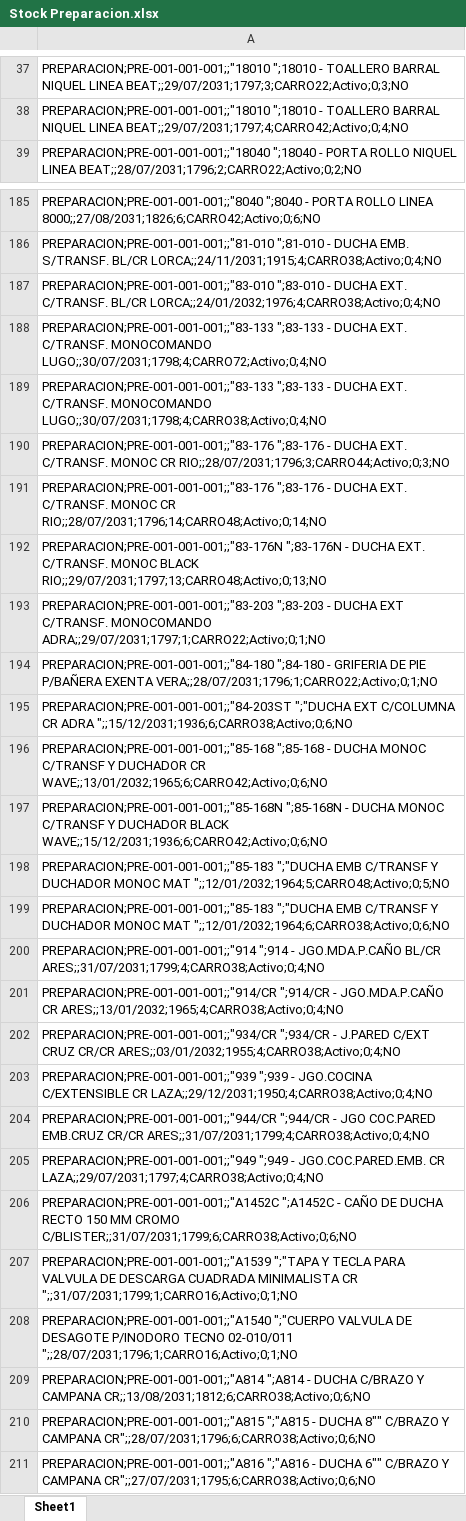
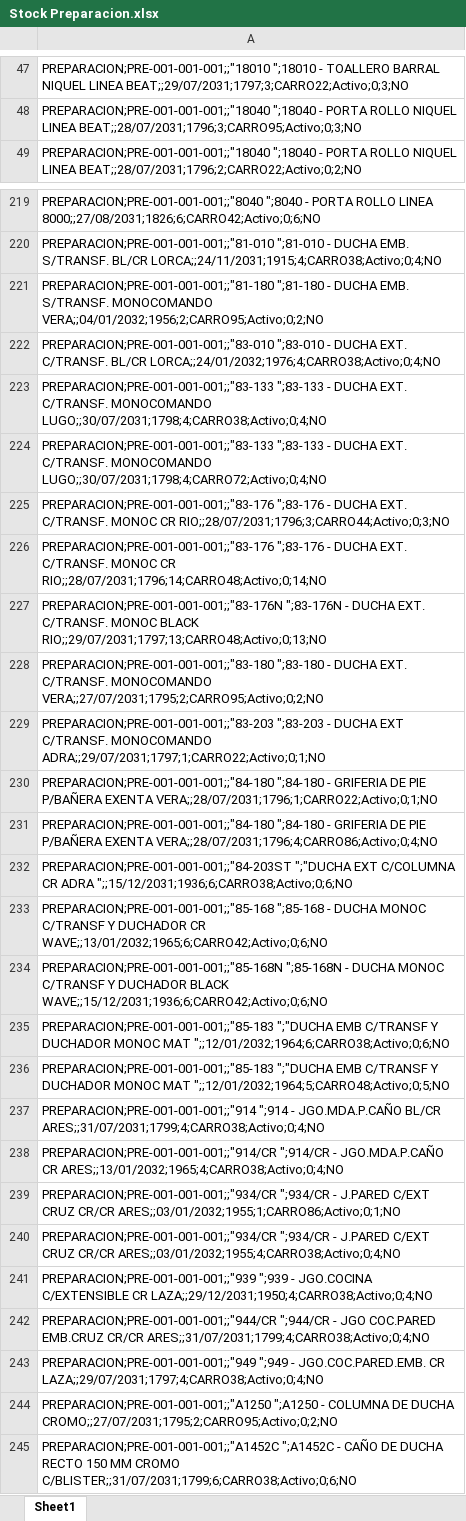
Before and after one commit to IvanGoyena/Logistica-Peirano, an Excel workbook: Data_WMS/Stock Preparacion.xlsx, sheet Sheet1, drawn as a sheet; only a part is shown, gaps mark what is left out; the shorter side is filled out with more unchanged rows; values as stored, in another font and other column widths than the file's, no borders; addresses are those after the commit; the diff covers the shown part only; the diff names each change by its address in the sheet, - before the commit and + after, or states it on an @@ line.

Commit message:
Actualización automática WMS - Stock Preparacion - 27/08/2026 09:05:10

```diff
--- a/Data_WMS/Stock Preparacion.xlsx (sheet Sheet1)
+++ b/Data_WMS/Stock Preparacion.xlsx (sheet Sheet1)
-A48: PREPARACION;PRE-001-001-001;;"18010 ";18010 - TOALLERO BARRAL NIQUEL LINEA BEAT;;29/07/2031;1797;4;CARRO42;Activo;0;4;NO
+A48: PREPARACION;PRE-001-001-001;;"18040 ";18040 - PORTA ROLLO NIQUEL LINEA BEAT;;28/07/2031;1796;3;CARRO95;Activo;0;3;NO
+row 221: PREPARACION;PRE-001-001-001;;"81-180 ";81-180 - DUCHA EMB. S/TRANSF. MONOCOMANDO VERA;;04/01/2032;1956;2;CARRO95;Activo;0;2;NO
-row 189: PREPARACION;PRE-001-001-001;;"83-133 ";8…
+row 223: PREPARACION;PRE-001-001-001;;"83-133 ";8…
+row 228: PREPARACION;PRE-001-001-001;;"83-180 ";83-180 - DUCHA EXT. C/TRANSF. MONOCOMANDO VERA;;27/07/2031;1795;2;CARRO95;Activo;0;2;NO
+row 231: PREPARACION;PRE-001-001-001;;"84-180 ";84-180 - GRIFERIA DE PIE P/BAÑERA EXENTA VERA;;28/07/2031;1796;4;CARRO86;Activo;0;4;NO
-row 199: PREPARACION;PRE-001-001-001;;"85-183 ";"…
+row 235: PREPARACION;PRE-001-001-001;;"85-183 ";"…
+row 239: PREPARACION;PRE-001-001-001;;"934/CR ";934/CR - J.PARED C/EXT CRUZ CR/CR ARES;;03/01/2032;1955;1;CARRO86;Activo;0;1;NO
+row 244: PREPARACION;PRE-001-001-001;;"A1250 ";A1250 - COLUMNA DE DUCHA CROMO;;27/07/2031;1795;2;CARRO95;Activo;0;2;NO
```
Also changed, not shown: 43 added rows, 21 moved rows and 3 edited cells elsewhere in this sheet.
